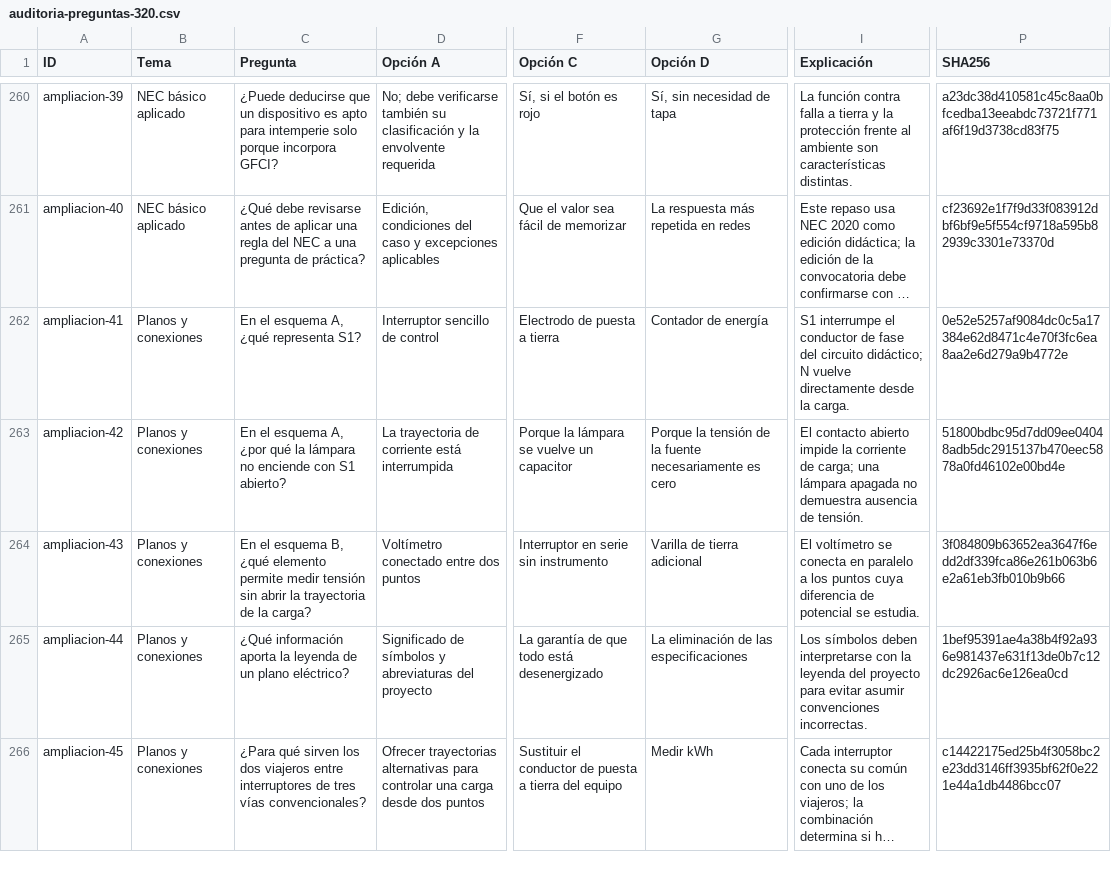
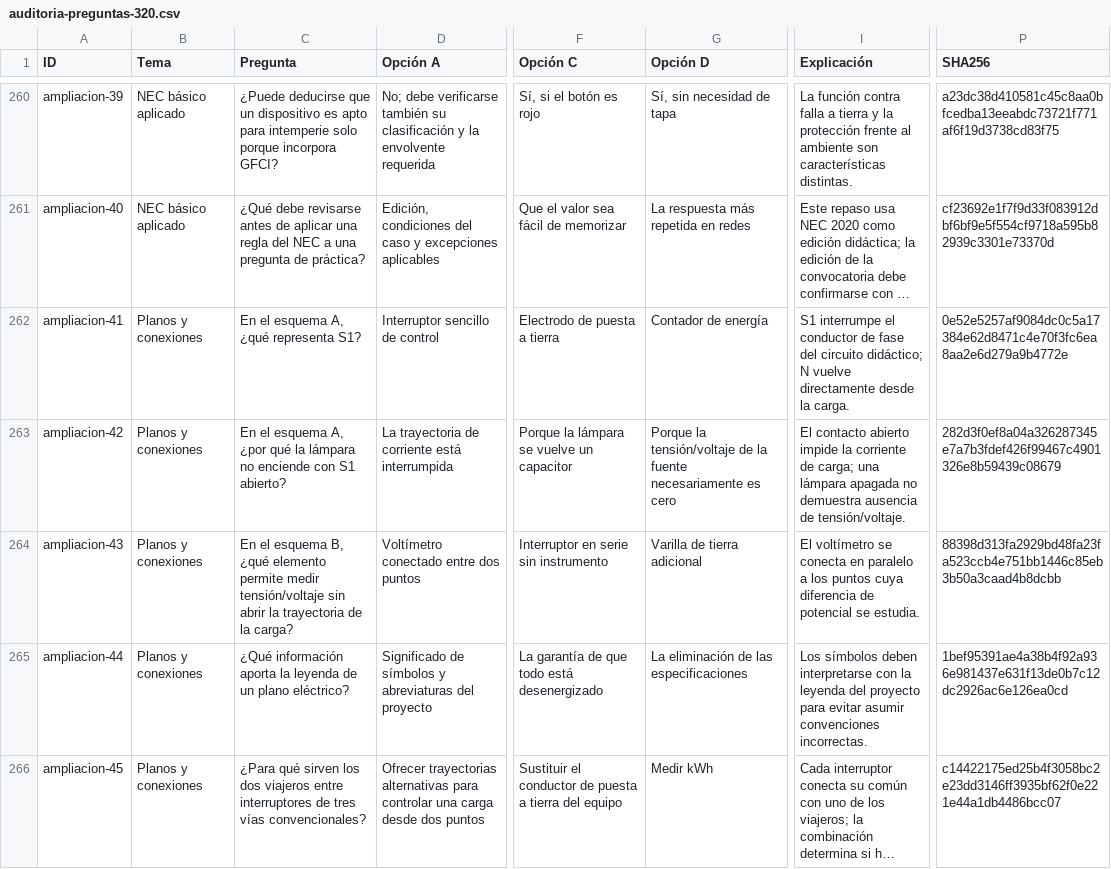
Before and after one commit to erwinmedinarosado-web/ECER-Unitec, a CSV file: auditoria-preguntas-320.csv, drawn as a sheet; only a part is shown, gaps mark what is left out; long unchanged cells end in …; the diff covers the shown part only; the diff names each change by its address in the sheet, - before the commit and + after, or states it on an @@ line.

Commit message:
Presenta tensión/voltaje en preguntas y explicaciones

```diff
--- a/auditoria-preguntas-320.csv
+++ b/auditoria-preguntas-320.csv
-G263 (Opción D): Porque la tensión de la…
+G263 (Opción D): Porque la tensión/voltaje de la…
-I263 (Explicación): …ausencia de tensión.
+I263 (Explicación): …ausencia de tensión/voltaje.
-P263 (SHA256): 51800bdbc95d7dd09ee04048adb5dc2915137b470eec5878a0fd46102e00bd4e
+P263 (SHA256): 282d3f0ef8a04a326287345e7a7b3fdef426f99467c4901326e8b59439c08679
-C264 (Pregunta): …permite medir tensión sin abrir…
+C264 (Pregunta): …permite medir tensión/voltaje sin abrir…
-P264 (SHA256): 3f084809b63652ea3647f6edd2df339fca86e261b063b6e2a61eb3fb010b9b66
+P264 (SHA256): 88398d313fa2929bd48fa23fa523ccb4e751bb1446c85eb3b50a3caad4b8dcbb
```
Also changed, not shown: 129 edited cells elsewhere in this file, revision-profesional.csv, 10 other files.
